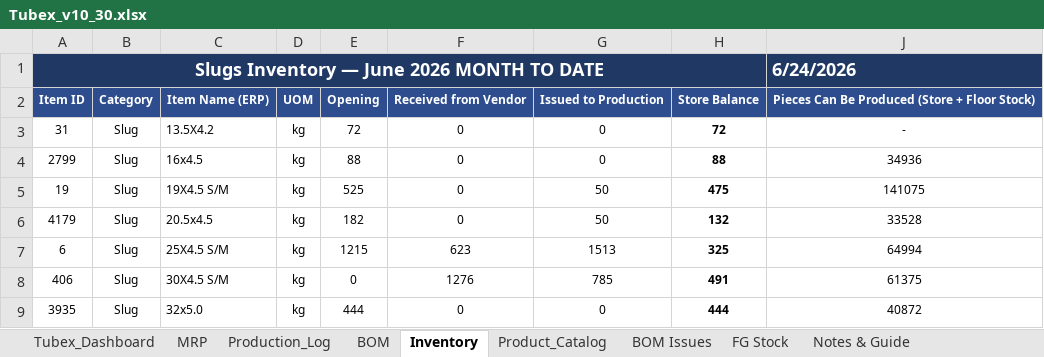
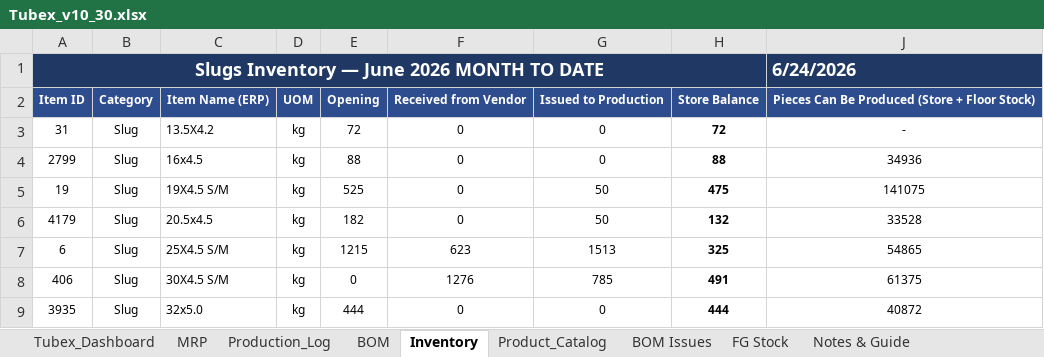
Before and after one commit to ckndr/alpha-containers, an Excel workbook: Tubex_v10_30.xlsx, sheet Inventory, drawn as a sheet; only a part is shown; values as stored, in another font and other column widths than the file's, no borders; conditional formats and table styles not drawn; the diff names each change by its address in the sheet, - before the commit and + after, or states it on an @@ line.

```diff
--- a/Tubex_v10_30.xlsx (sheet Inventory)
+++ b/Tubex_v10_30.xlsx (sheet Inventory)
-J7: 64994
+J7: 54865
```
Also changed, not shown: sheet MRP, 22 other files.
